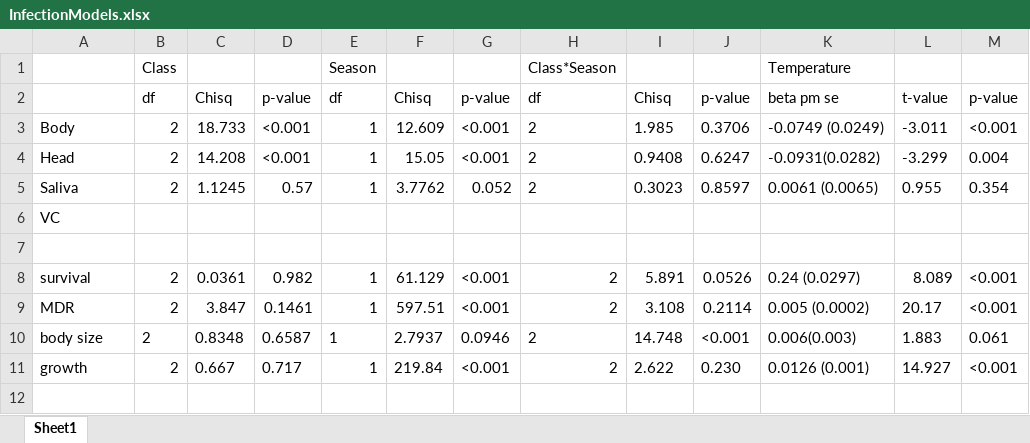
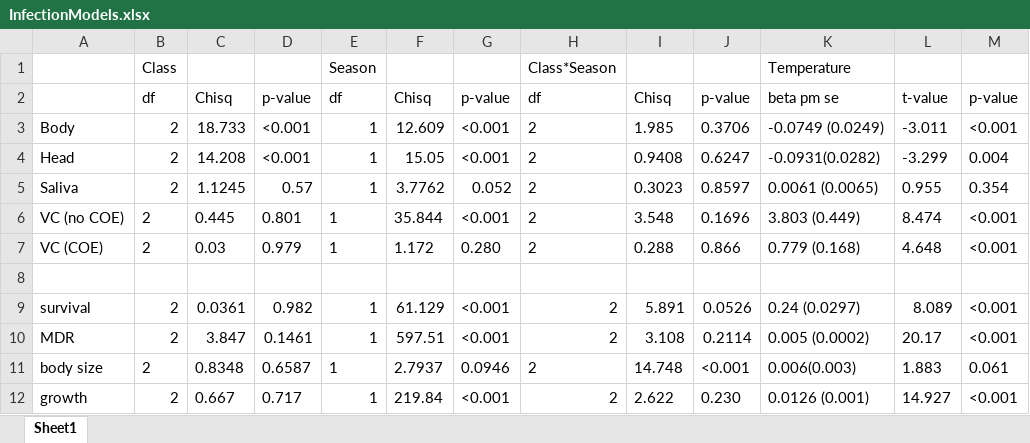
Before and after one commit to mvevans89/dengue-carryover, an Excel workbook: denguePaper/analysis/tables/InfectionModels.xlsx, sheet Sheet1, drawn as a sheet; values as stored, in another font and other column widths than the file's, no borders; removed rows and columns are numbered as before the commit, all else as after; the diff names each change by its address in the sheet, - before the commit and + after, or states it on an @@ line.

```diff
--- a/denguePaper/analysis/tables/InfectionModels.xlsx (sheet Sheet1)
+++ b/denguePaper/analysis/tables/InfectionModels.xlsx (sheet Sheet1)
-row 6: VC
+row 6: VC (no COE) | 2 | 0.445 | 0.801 | 1 | 35.844 | <0.001 | 2 | 3.548 | 0.1696 | 3.803 (0.449) | 8.474 | <0.001
+row 7: VC (COE) | 2 | 0.03 | 0.979 | 1 | 1.172 | 0.280 | 2 | 0.288 | 0.866 | 0.779 (0.168) | 4.648 | <0.001
```
Also changed, not shown: 8 other files.
